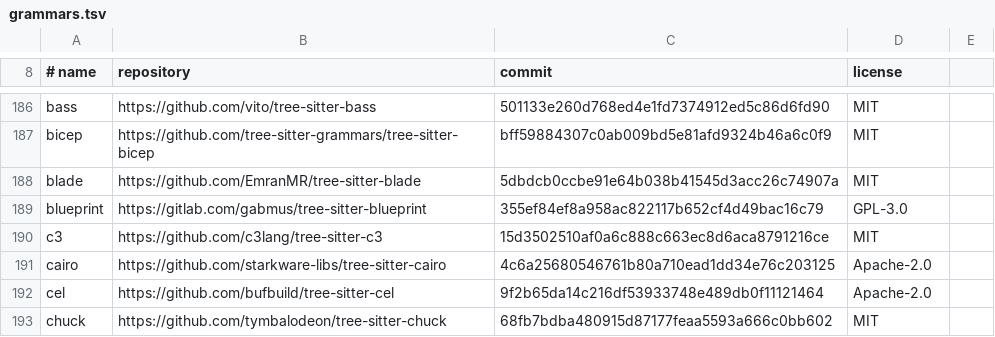
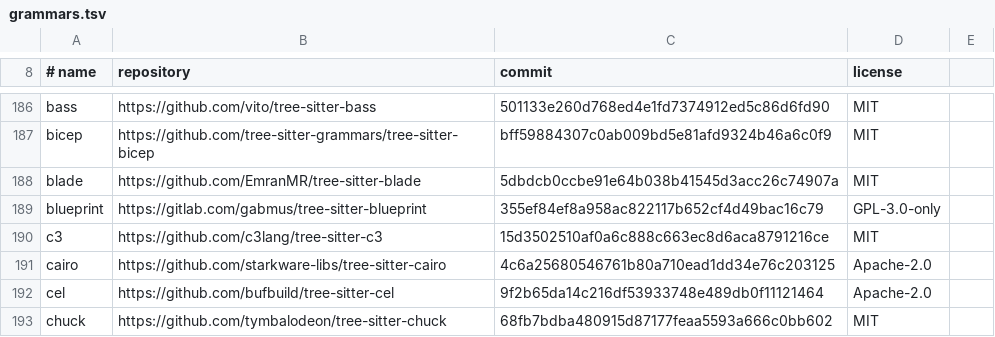
Before and after one commit to Tuatara-Editor/tuatara, a TSV file: syntax/grammars.tsv, drawn as a sheet; only a part is shown, gaps mark what is left out; the diff covers the shown part only.

```diff
--- a/syntax/grammars.tsv
+++ b/syntax/grammars.tsv
@@ -188,3 +188,3 @@ bicep	https://github.com/tree-sitter-grammars/tree-sitter-bicep	bff59884307c0ab0
 blade	https://github.com/EmranMR/tree-sitter-blade	5dbdcb0ccbe91e64b038b41545d3acc26c74907a	MIT
-blueprint	https://gitlab.com/gabmus/tree-sitter-blueprint	355ef84ef8a958ac822117b652cf4d49bac16c79	GPL-3.0
+blueprint	https://gitlab.com/gabmus/tree-sitter-blueprint	355ef84ef8a958ac822117b652cf4d49bac16c79	GPL-3.0-only
 c3	https://github.com/c3lang/tree-sitter-c3	15d3502510af0a6c888c663ec8d6aca8791216ce	MIT
```
Also changed, not shown: 5 edited cells elsewhere in this file.
